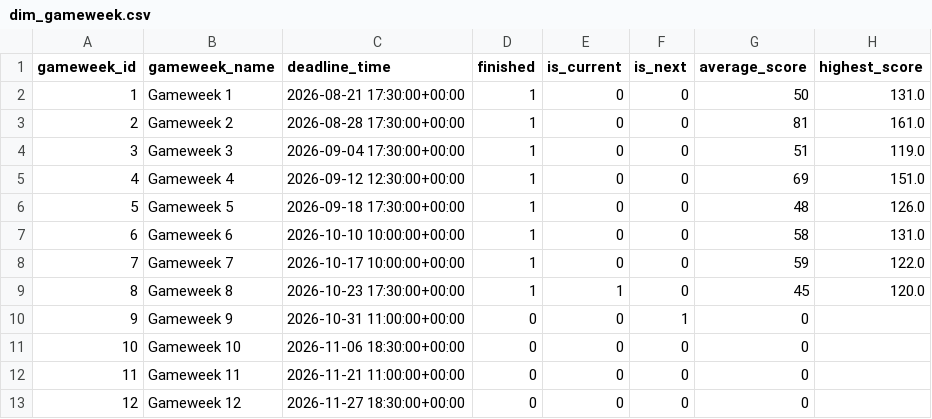
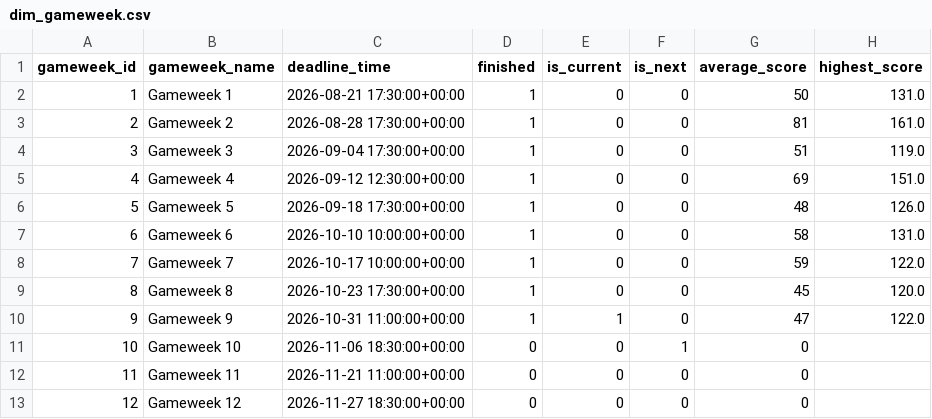
Before and after one commit to Punit-7/premier-league-fpl-analytics, a CSV file: data/powerbi/dim_gameweek.csv, drawn as a sheet; only a part is shown.

```diff
--- a/data/powerbi/dim_gameweek.csv
+++ b/data/powerbi/dim_gameweek.csv
@@ -8,5 +8,5 @@
 7,Gameweek 7,2026-10-17 10:00:00+00:00,1,0,0,59,122.0
-8,Gameweek 8,2026-10-23 17:30:00+00:00,1,1,0,45,120.0
-9,Gameweek 9,2026-10-31 11:00:00+00:00,0,0,1,0,
-10,Gameweek 10,2026-11-06 18:30:00+00:00,0,0,0,0,
+8,Gameweek 8,2026-10-23 17:30:00+00:00,1,0,0,45,120.0
+9,Gameweek 9,2026-10-31 11:00:00+00:00,1,1,0,47,122.0
+10,Gameweek 10,2026-11-06 18:30:00+00:00,0,0,1,0,
 11,Gameweek 11,2026-11-21 11:00:00+00:00,0,0,0,0,
```
Also changed, not shown: data/powerbi/dim_player.csv, data/powerbi/fact_match.csv, 7 other files.
